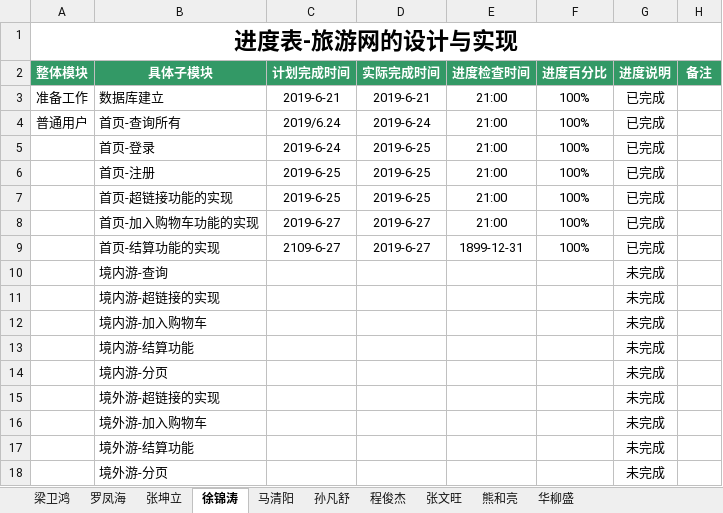
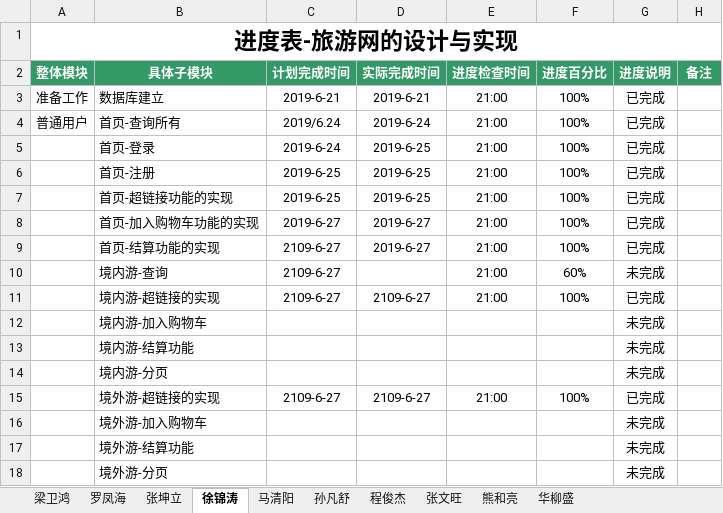
Before and after one commit to hgkj-rj/hgkj_01, an Excel workbook: 梁卫鸿/旅游网—开发一梁卫鸿 .xlsx, sheet 徐锦涛, drawn as a sheet; only a part is shown; values as stored, in another font and other column widths than the file's, no borders; the diff names each change by its address in the sheet, - before the commit and + after, or states it on an @@ line.

Commit message:
Update 旅游网—开发一梁卫鸿 .xlsx

```diff
--- a/梁卫鸿/旅游网—开发一梁卫鸿 .xlsx (sheet 徐锦涛)
+++ b/梁卫鸿/旅游网—开发一梁卫鸿 .xlsx (sheet 徐锦涛)
-E9 (进度检查时间): 1899-12-31
+E9 (进度检查时间): 21:00
-C10:C11 (计划完成时间): (empty)
+C10:C11 (计划完成时间): 2109-6-27
-E10:E11 (进度检查时间): (empty)
+E10:E11 (进度检查时间): 21:00
-F10 (进度百分比): (empty)
+F10 (进度百分比): 60%
-D11 (实际完成时间): (empty)
+D11 (实际完成时间): 2109-6-27
-F11 (进度百分比): (empty)
+F11 (进度百分比): 100%
-G11 (进度说明): 未完成
+G11 (进度说明): 已完成
-C15 (计划完成时间): (empty)
+C15 (计划完成时间): 2109-6-27
-D15 (实际完成时间): (empty)
+D15 (实际完成时间): 2109-6-27
-E15 (进度检查时间): (empty)
+E15 (进度检查时间): 21:00
-F15 (进度百分比): (empty)
+F15 (进度百分比): 100%
-G15 (进度说明): 未完成
+G15 (进度说明): 已完成
```
